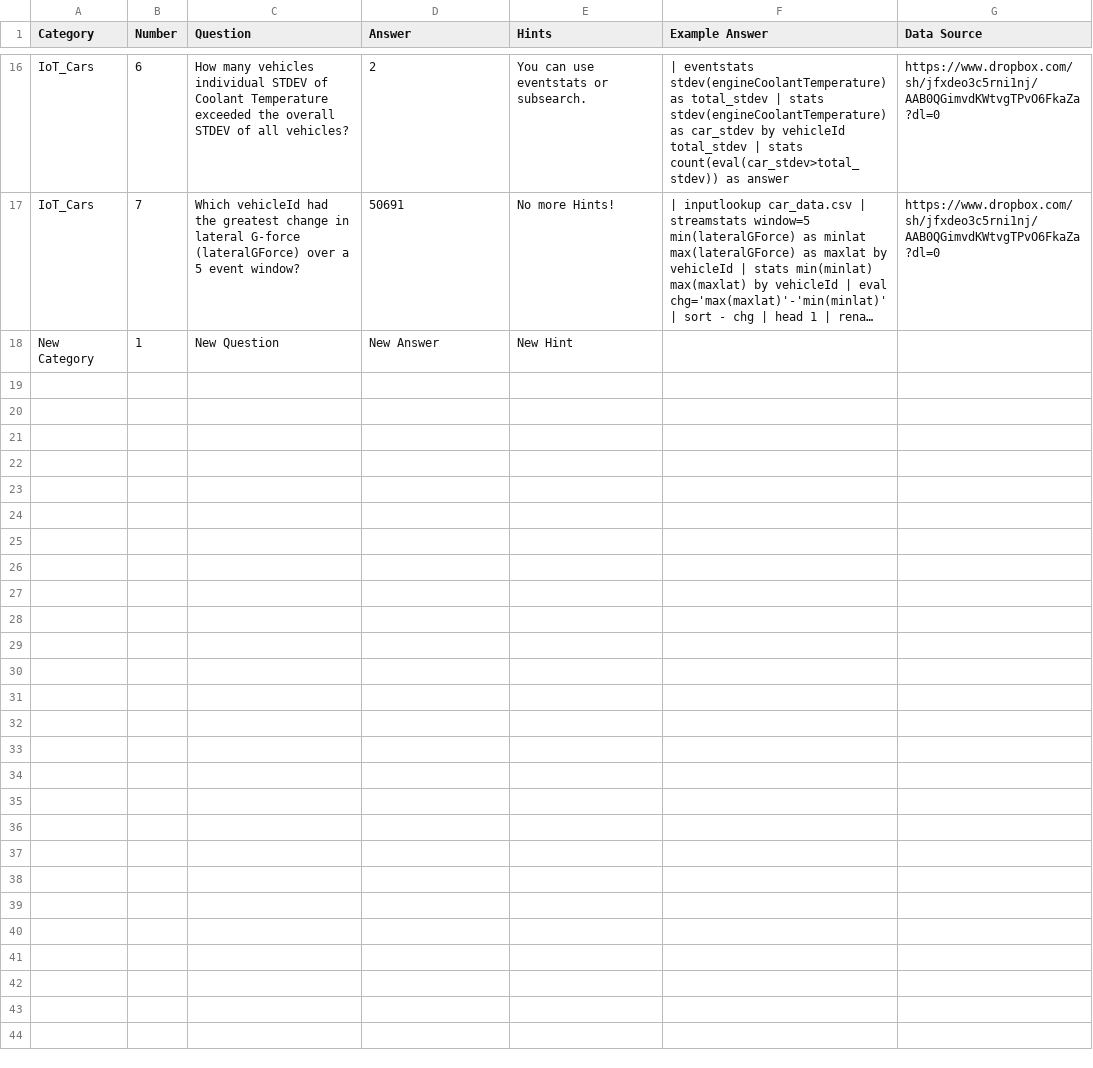
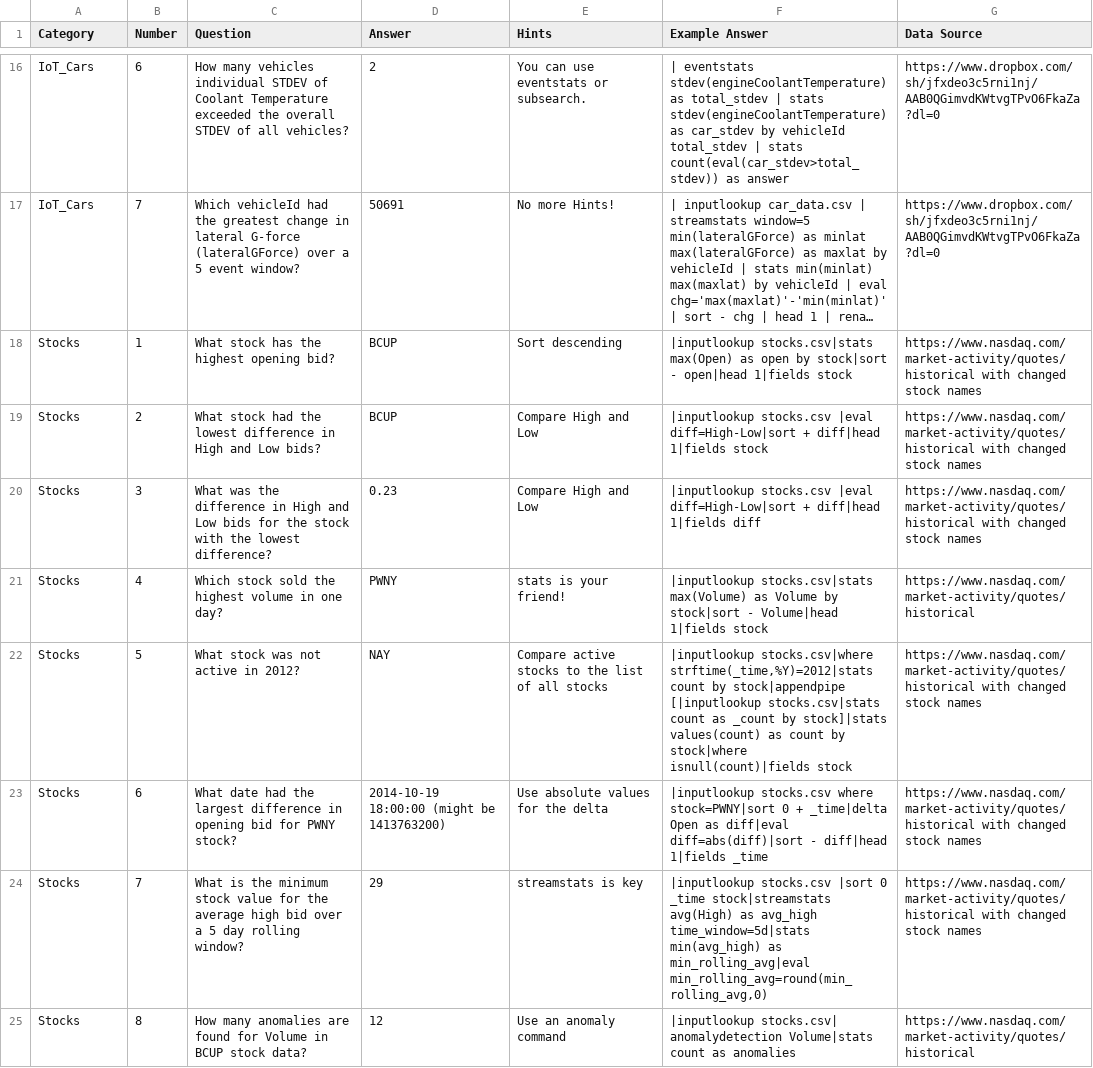
Before and after one commit to splunk/spling_bee, a CSV file: lookups/splbee_questions.csv, drawn as a sheet; only a part is shown, gaps mark what is left out; long unchanged cells end in …; removed rows and columns are numbered as before the commit, all else as after; the diff covers the shown part only; the diff names each change by its address in the sheet, - before the commit and + after, or states it on an @@ line.

```diff
--- a/lookups/splbee_questions.csv
+++ b/lookups/splbee_questions.csv
-row 18: New Category | 1 | New Question | New Answer | New Hint
+row 18: Stocks | 1 | What stock has the highest opening bid? | BCUP | Sort descending | |inputlookup stocks.csv|stats max(Open) as open by stock|sort - open|head 1|fields stock | https://www.nasdaq.com/market-activity/quotes/historical with changed stock names
+row 19: Stocks | 2 | What stock had the lowest difference in High and Low bids? | BCUP | Compare High and Low | |inputlookup stocks.csv |eval diff=High-Low|sort + diff|head 1|fields stock | https://www.nasdaq.com/market-activity/quotes/historical with changed stock names
+row 20: Stocks | 3 | What was the difference in High and Low bids for the stock with the lowest difference? | 0.23 | Compare High and Low | |inputlookup stocks.csv |eval diff=High-Low|sort + diff|head 1|fields diff | https://www.nasdaq.com/market-activity/quotes/historical with changed stock names
+row 21: Stocks | 4 | Which stock sold the highest volume in one day? | PWNY | stats is your friend! | |inputlookup stocks.csv|stats max(Volume) as Volume by stock|sort - Volume|head 1|fields stock | https://www.nasdaq.com/market-activity/quotes/historical
+row 22: Stocks | 5 | What stock was not active in 2012? | NAY | Compare active stocks to the list of all stocks | |inputlookup stocks.csv|where strftime(_time,%Y)=2012|stats count by stock|appendpipe [|inputlookup stocks.csv|stats count as _count by stock]|stats values(count) as count by stock|where isnull(count)|fields stock | https://www.nasdaq.com/market-activity/quotes/historical with changed stock names
+row 23: Stocks | 6 | What date had the largest difference in opening bid for PWNY stock? | 2014-10-19 18:00:00 (might be 1413763200) | Use absolute values for the delta | |inputlookup stocks.csv where stock=PWNY|sort 0 + _time|delta Open as diff|eval diff=abs(diff)|sort - diff|head 1|fields _time | https://www.nasdaq.com/market-activity/quotes/historical with changed stock names
+row 24: Stocks | 7 | What is the minimum stock value for the average high bid over a 5 day rolling window? | 29 | streamstats is key | |inputlookup stocks.csv |sort 0 _time stock|streamstats avg(High) as avg_high time_window=5d|stats min(avg_high) as min_rolling_avg|eval min_rolling_avg=round(min_rolling_avg,0) | https://www.nasdaq.com/market-activity/quotes/historical with changed stock names
+row 25: Stocks | 8 | How many anomalies are found for Volume in BCUP stock data? | 12 | Use an anomaly command | |inputlookup stocks.csv| anomalydetection Volume|stats count as anomalies | https://www.nasdaq.com/market-activity/quotes/historical
```
Also changed, not shown: 8 added rows elsewhere in this file, 9 other files.
